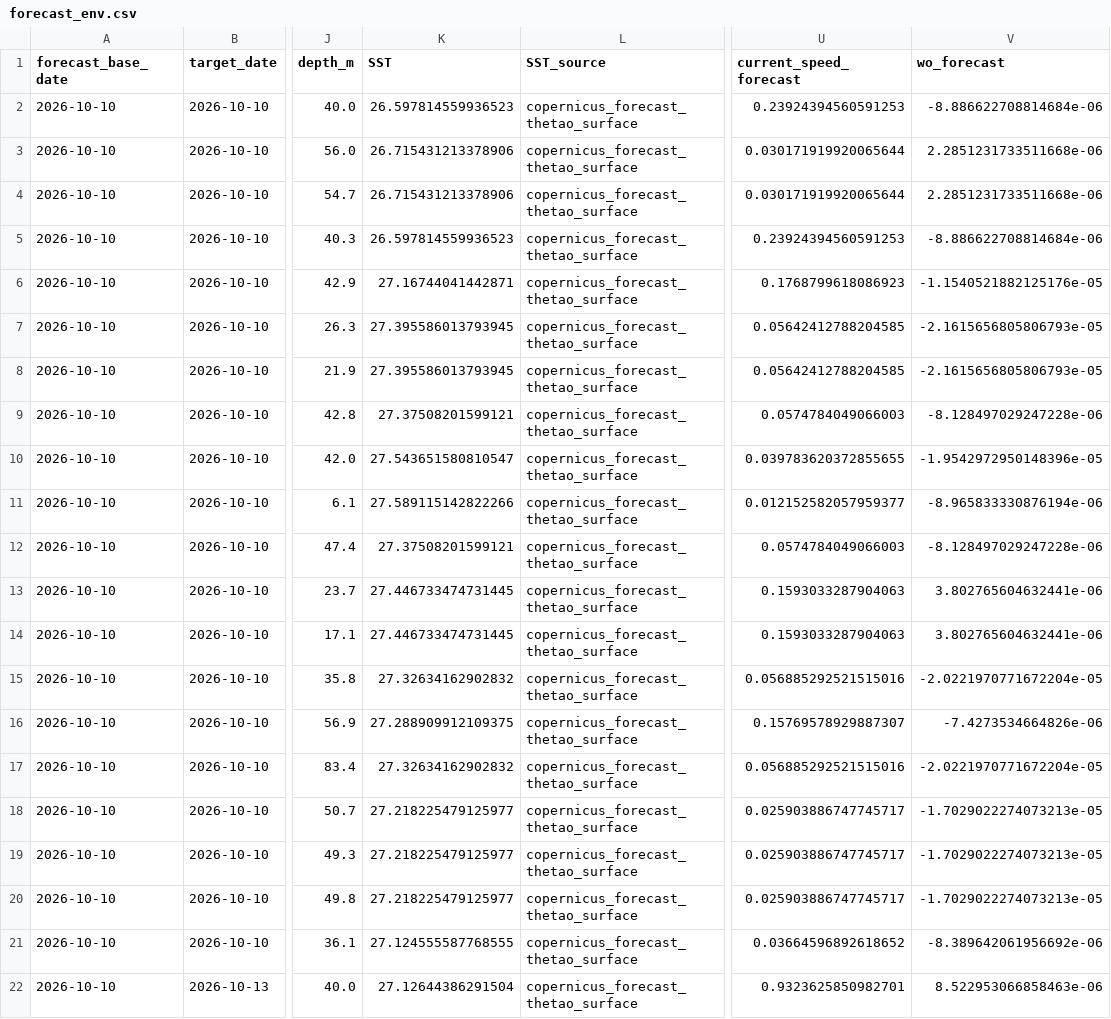
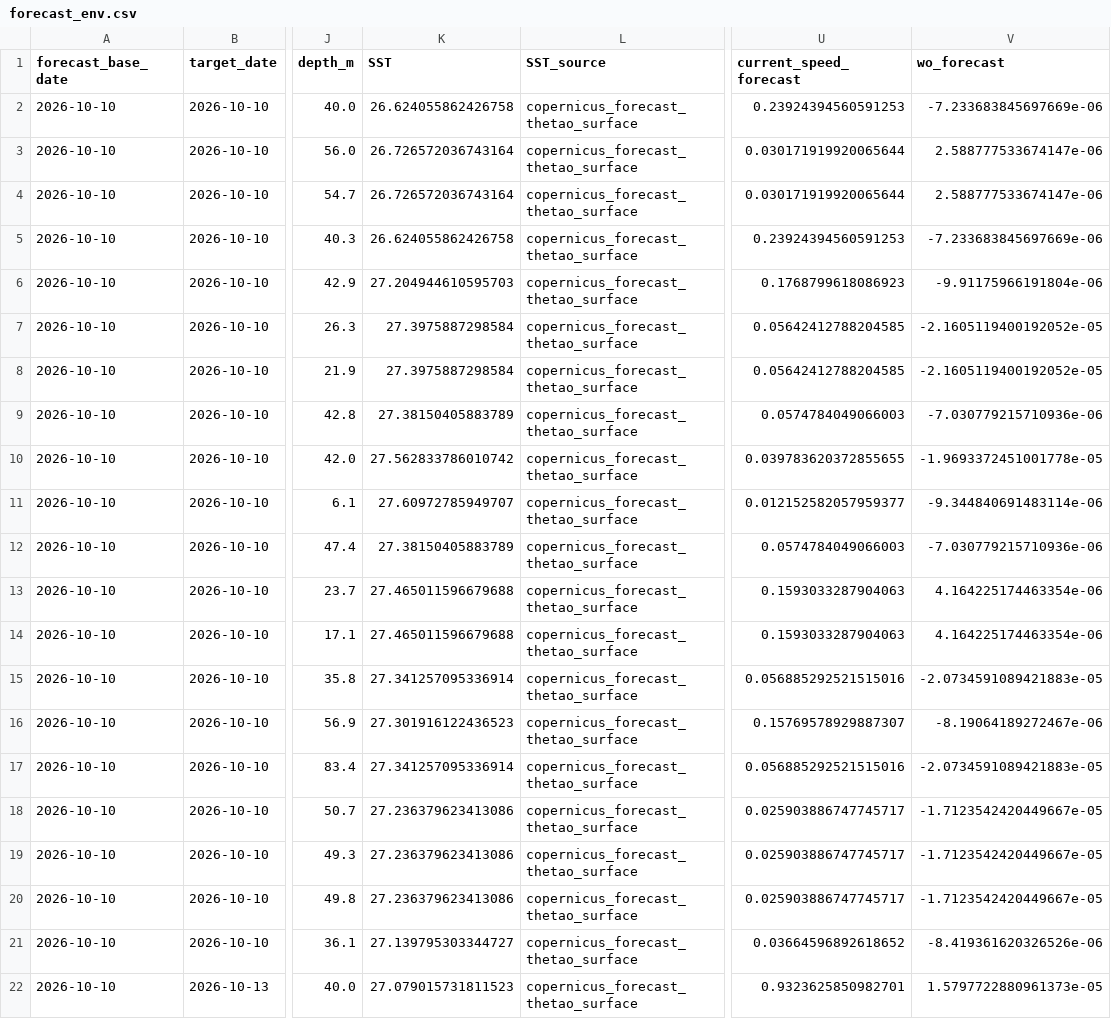
Before and after one commit to IK5258/kochi-whale-shark-risk-monitor, a CSV file: outputs/forecast_env.csv, drawn as a sheet; only a part is shown, gaps mark what is left out; the diff covers the shown part only; the diff names each change by its address in the sheet, - before the commit and + after, or states it on an @@ line.

```diff
--- a/outputs/forecast_env.csv
+++ b/outputs/forecast_env.csv
-K2 (SST): 26.597814559936523
+K2 (SST): 26.624055862426758
-V2 (wo_forecast): -8.886622708814684e-06
+V2 (wo_forecast): -7.233683845697669e-06
-K3:K4 (SST): 26.715431213378906
+K3:K4 (SST): 26.726572036743164
-V3:V4 (wo_forecast): 2.2851231733511668e-06
+V3:V4 (wo_forecast): 2.588777533674147e-06
-K5 (SST): 26.597814559936523
+K5 (SST): 26.624055862426758
-V5 (wo_forecast): -8.886622708814684e-06
+V5 (wo_forecast): -7.233683845697669e-06
-K6 (SST): 27.16744041442871
+K6 (SST): 27.204944610595703
-V6 (wo_forecast): -1.1540521882125176e-05
+V6 (wo_forecast): -9.91175966191804e-06
-K7:K8 (SST): 27.395586013793945
+K7:K8 (SST): 27.3975887298584
-V7:V8 (wo_forecast): -2.1615656805806793e-05
+V7:V8 (wo_forecast): -2.1605119400192052e-05
-K9 (SST): 27.37508201599121
+K9 (SST): 27.38150405883789
-V9 (wo_forecast): -8.128497029247228e-06
+V9 (wo_forecast): -7.030779215710936e-06
-K10 (SST): 27.543651580810547
+K10 (SST): 27.562833786010742
-V10 (wo_forecast): -1.9542972950148396e-05
+V10 (wo_forecast): -1.9693372451001778e-05
-K11 (SST): 27.589115142822266
+K11 (SST): 27.60972785949707
-V11 (wo_forecast): -8.965833330876194e-06
+V11 (wo_forecast): -9.344840691483114e-06
-K12 (SST): 27.37508201599121
+K12 (SST): 27.38150405883789
-V12 (wo_forecast): -8.128497029247228e-06
+V12 (wo_forecast): -7.030779215710936e-06
-K13:K14 (SST): 27.446733474731445
+K13:K14 (SST): 27.465011596679688
-V13:V14 (wo_forecast): 3.802765604632441e-06
+V13:V14 (wo_forecast): 4.164225174463354e-06
-K15 (SST): 27.32634162902832
+K15 (SST): 27.341257095336914
-V15 (wo_forecast): -2.0221970771672204e-05
+V15 (wo_forecast): -2.0734591089421883e-05
-K16 (SST): 27.288909912109375
+K16 (SST): 27.301916122436523
-V16 (wo_forecast): -7.4273534664826e-06
+V16 (wo_forecast): -8.19064189272467e-06
-K17 (SST): 27.32634162902832
+K17 (SST): 27.341257095336914
-V17 (wo_forecast): -2.0221970771672204e-05
+V17 (wo_forecast): -2.0734591089421883e-05
-K18:K20 (SST): 27.218225479125977
+K18:K20 (SST): 27.236379623413086
-V18:V20 (wo_forecast): -1.7029022274073213e-05
+V18:V20 (wo_forecast): -1.7123542420449667e-05
-K21 (SST): 27.124555587768555
+K21 (SST): 27.139795303344727
-V21 (wo_forecast): -8.389642061956692e-06
+V21 (wo_forecast): -8.419361620326526e-06
-K22 (SST): 27.12644386291504
+K22 (SST): 27.079015731811523
-V22 (wo_forecast): 8.522953066858463e-06
+V22 (wo_forecast): 1.5797722880961373e-05
```
Also changed, not shown: 78 edited cells elsewhere in this file, outputs/forecast_risk.csv, outputs/latest_risk.csv, 2 other files.
